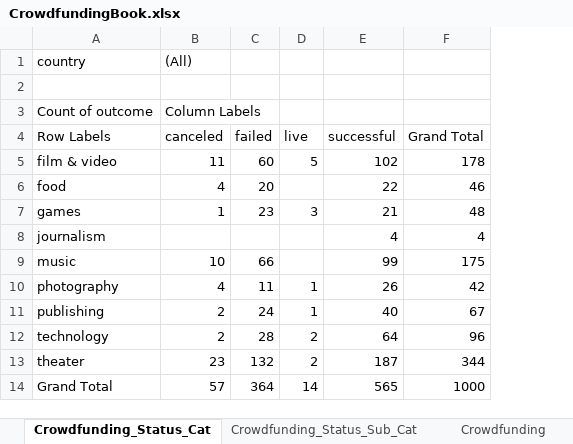
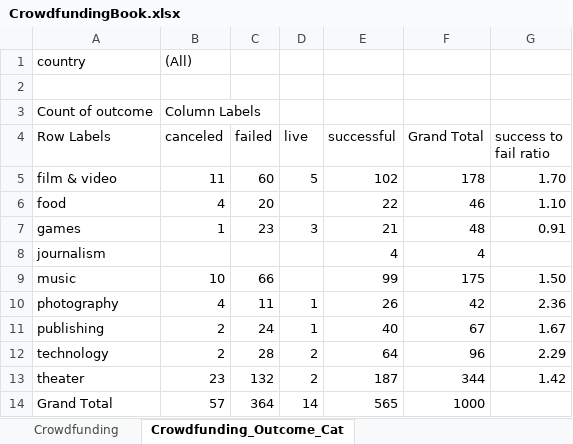
Before and after one commit to C1-10PPER/excel-challenge, an Excel workbook: CrowdfundingBook.xlsx, sheet Crowdfunding_Outcome_Cat, drawn as a sheet; values as stored, in another font and other column widths than the file's, no borders; charts and pictures not drawn; the diff names each change by its address in the sheet, - before the commit and + after, or states it on an @@ line.

```diff
--- a/CrowdfundingBook.xlsx (sheet Crowdfunding_Outcome_Cat)
+++ b/CrowdfundingBook.xlsx (sheet Crowdfunding_Outcome_Cat)
-sheet tab: Crowdfunding_Status_Cat
+sheet tab: Crowdfunding_Outcome_Cat
@@ sheet tab order changed: Crowdfunding | Crowdfunding_Outcome_Cat @@
+column G (success to fail ratio), rows 5-13: 1.70 | 1.10 | 0.91 |  | 1.50 | 2.36 | 1.67 | 2.29 | 1.42
```
Also changed, not shown: sheet Crowdfunding, other sheet tabs, charts or pictures.
